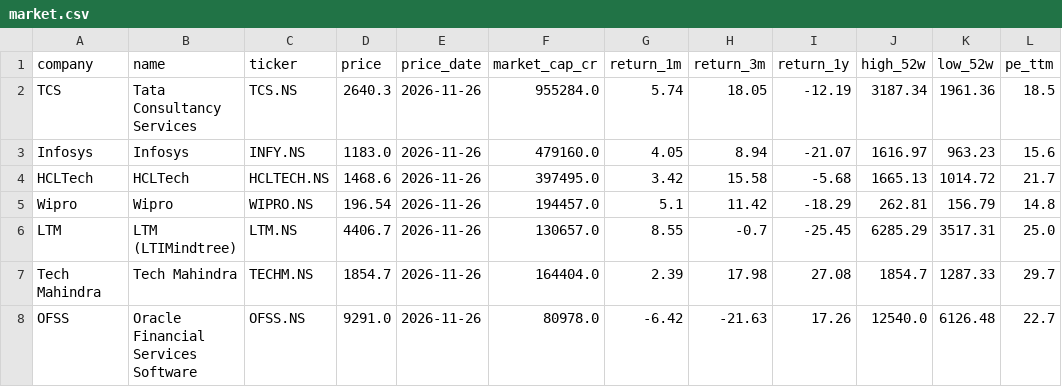
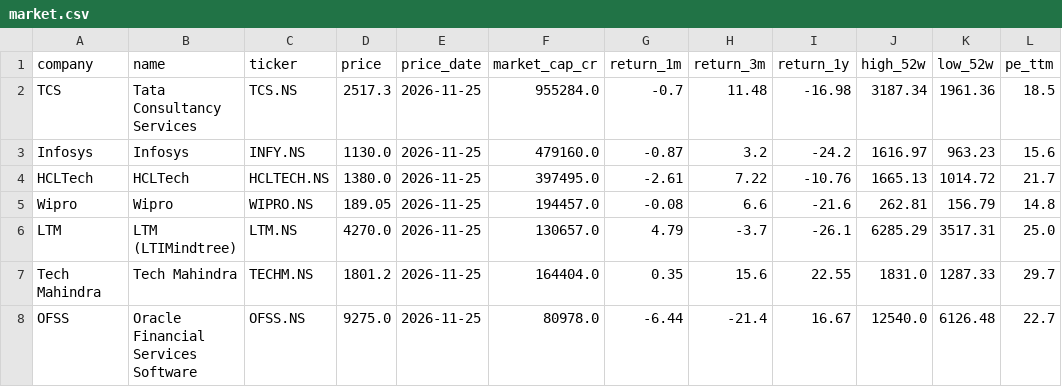
Before and after one commit to hrishi9635/India-it-agent, a CSV file: data/market.csv, drawn as a sheet; only a part is shown; the diff covers the shown part only.

```diff
--- a/data/market.csv
+++ b/data/market.csv
@@ -1,8 +1,8 @@
 company,name,ticker,price,price_date,market_cap_cr,return_1m,return_3m,return_1y,high_52w,low_52w,pe_ttm
-TCS,Tata Consultancy Services,TCS.NS,2640.3,2026-11-26,955284.0,5.74,18.05,-12.19,3187.34,1961.36,18.5
-Infosys,Infosys,INFY.NS,1183.0,2026-11-26,479160.0,4.05,8.94,-21.07,1616.97,963.23,15.6
-HCLTech,HCLTech,HCLTECH.NS,1468.6,2026-11-26,397495.0,3.42,15.58,-5.68,1665.13,1014.72,21.7
-Wipro,Wipro,WIPRO.NS,196.54,2026-11-26,194457.0,5.1,11.42,-18.29,262.81,156.79,14.8
-LTM,LTM (LTIMindtree),LTM.NS,4406.7,2026-11-26,130657.0,8.55,-0.7,-25.45,6285.29,3517.31,25.0
-Tech Mahindra,Tech Mahindra,TECHM.NS,1854.7,2026-11-26,164404.0,2.39,17.98,27.08,1854.7,1287.33,29.7
-OFSS,Oracle Financial Services Software,OFSS.NS,9291.0,2026-11-26,80978.0,-6.42,-21.63,17.26,12540.0,6126.48,22.7
+TCS,Tata Consultancy Services,TCS.NS,2517.3,2026-11-25,955284.0,-0.7,11.48,-16.98,3187.34,1961.36,18.5
+Infosys,Infosys,INFY.NS,1130.0,2026-11-25,479160.0,-0.87,3.2,-24.2,1616.97,963.23,15.6
+HCLTech,HCLTech,HCLTECH.NS,1380.0,2026-11-25,397495.0,-2.61,7.22,-10.76,1665.13,1014.72,21.7
+Wipro,Wipro,WIPRO.NS,189.05,2026-11-25,194457.0,-0.08,6.6,-21.6,262.81,156.79,14.8
+LTM,LTM (LTIMindtree),LTM.NS,4270.0,2026-11-25,130657.0,4.79,-3.7,-26.1,6285.29,3517.31,25.0
+Tech Mahindra,Tech Mahindra,TECHM.NS,1801.2,2026-11-25,164404.0,0.35,15.6,22.55,1831.0,1287.33,29.7
+OFSS,Oracle Financial Services Software,OFSS.NS,9275.0,2026-11-25,80978.0,-6.44,-21.4,16.67,12540.0,6126.48,22.7
```
Also changed, not shown: 15 edited cells elsewhere in this file, data/prices.csv, 6 other files.
